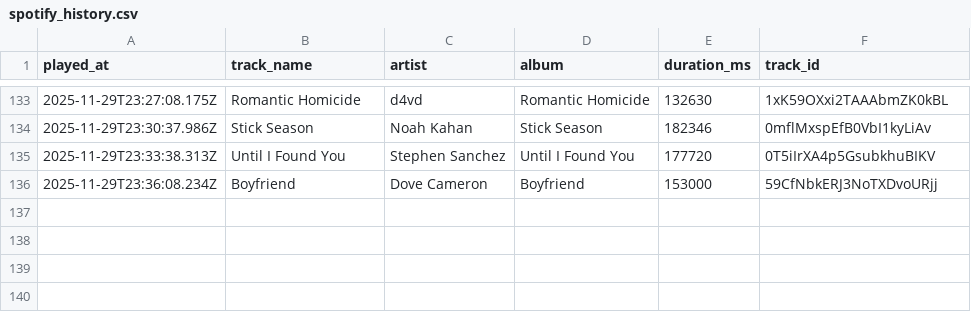
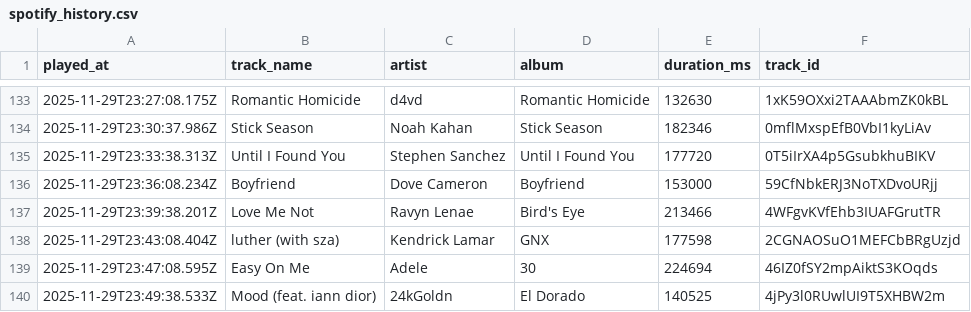
Before and after one commit to Edupastore/spothistory, a CSV file: spotify_history.csv, drawn as a sheet; only a part is shown, gaps mark what is left out; the diff names each change by its address in the sheet, - before the commit and + after, or states it on an @@ line.

```diff
--- a/spotify_history.csv
+++ b/spotify_history.csv
+row 137: 2025-11-29T23:39:38.201Z | Love Me Not | Ravyn Lenae | Bird's Eye | 213466 | 4WFgvKVfEhb3IUAFGrutTR
+row 138: 2025-11-29T23:43:08.404Z | luther (with sza) | Kendrick Lamar | GNX | 177598 | 2CGNAOSuO1MEFCbBRgUzjd
+row 139: 2025-11-29T23:47:08.595Z | Easy On Me | Adele | 30 | 224694 | 46IZ0fSY2mpAiktS3KOqds
+row 140: 2025-11-29T23:49:38.533Z | Mood (feat. iann dior) | 24kGoldn | El Dorado | 140525 | 4jPy3l0RUwlUI9T5XHBW2m
```
